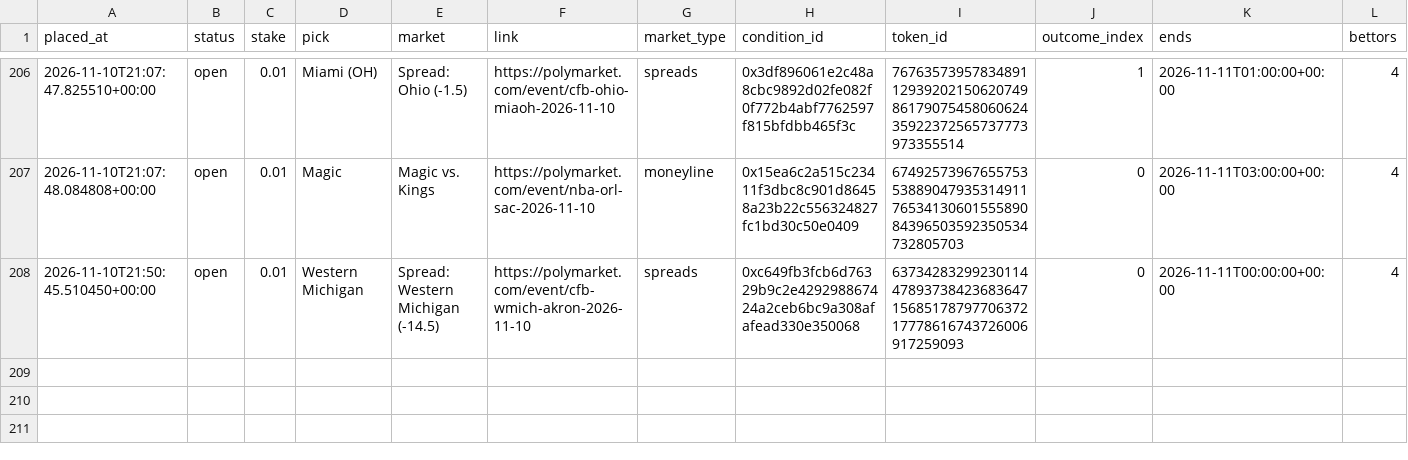
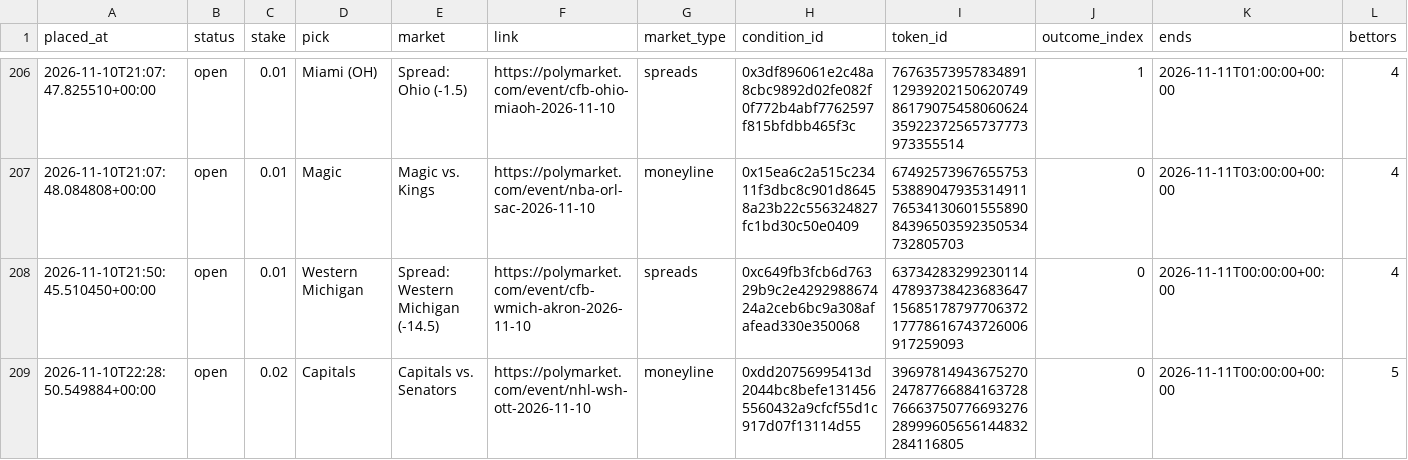
Before and after one commit to bhooder/Polymarket, a CSV file: paper_trades_b.csv, drawn as a sheet; only a part is shown, gaps mark what is left out; rows hold the shown columns only; the diff names each change by its address in the sheet, - before the commit and + after, or states it on an @@ line.

```diff
--- a/paper_trades_b.csv
+++ b/paper_trades_b.csv
+row 209: 2026-11-10T22:28:50.549884+00:00 | open | 0.02 | Capitals | Capitals vs. Senators | https://polymarket.com/event/nhl-wsh-ott-2026-11-10 | moneyline | 0xdd20756995413d2044bc8befe1314565560432a9cfcf55d1c917d07f13114d55 | 39697814943675270247877668841637287666375077669327628999605656144832284116805 | 0 | 2026-11-11T00:00:00+00:00 | 5
```
Also changed, not shown: paper_trades_c.csv, 5 other files.
